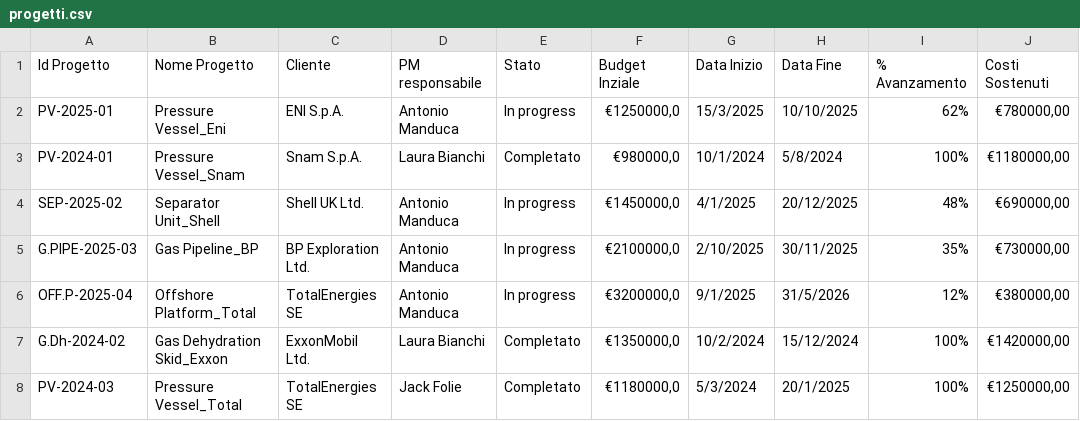
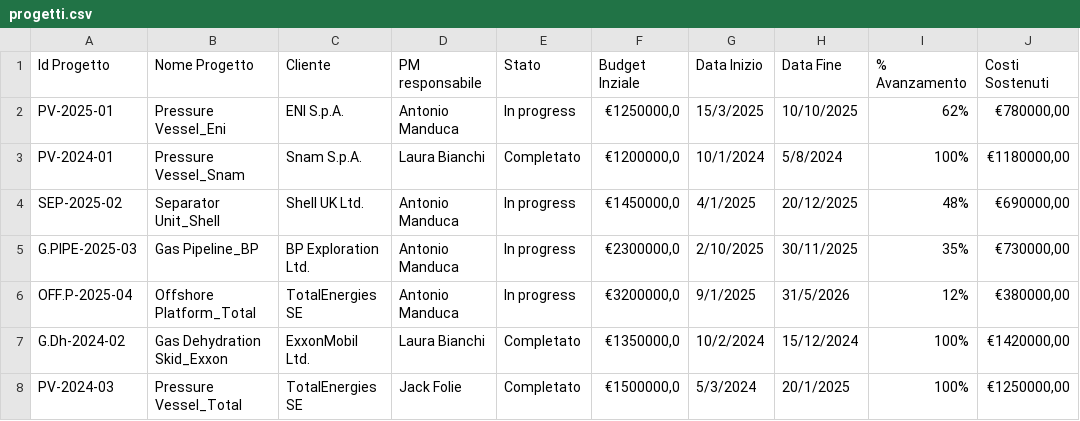
Before and after one commit to giuseppepassaniti/mvp1_pm, a CSV file: data/progetti.csv, drawn as a sheet; only a part is shown; the diff names each change by its address in the sheet, - before the commit and + after, or states it on an @@ line.

Commit message:
Add files via upload

```diff
--- a/data/progetti.csv
+++ b/data/progetti.csv
-F3 (Budget Inziale): €980000,0
+F3 (Budget Inziale): €1200000,0
-F5 (Budget Inziale): €2100000,0
+F5 (Budget Inziale): €2300000,0
-F8 (Budget Inziale): €1180000,0
+F8 (Budget Inziale): €1500000,0
```
